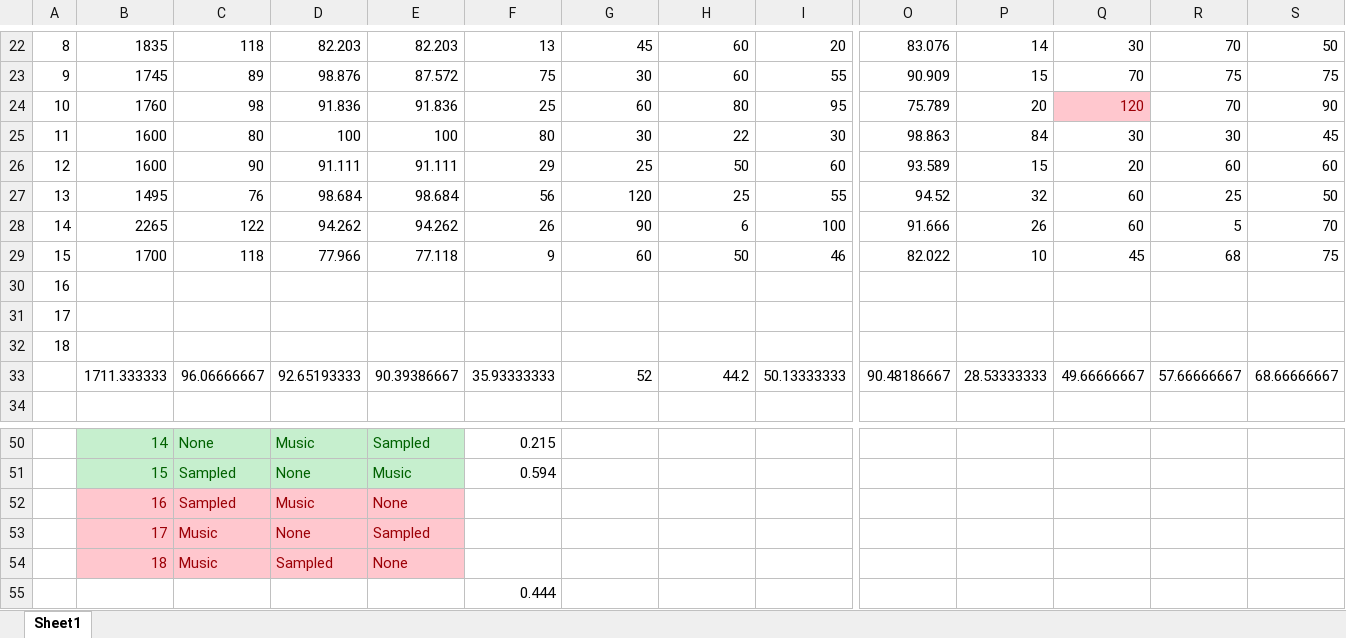
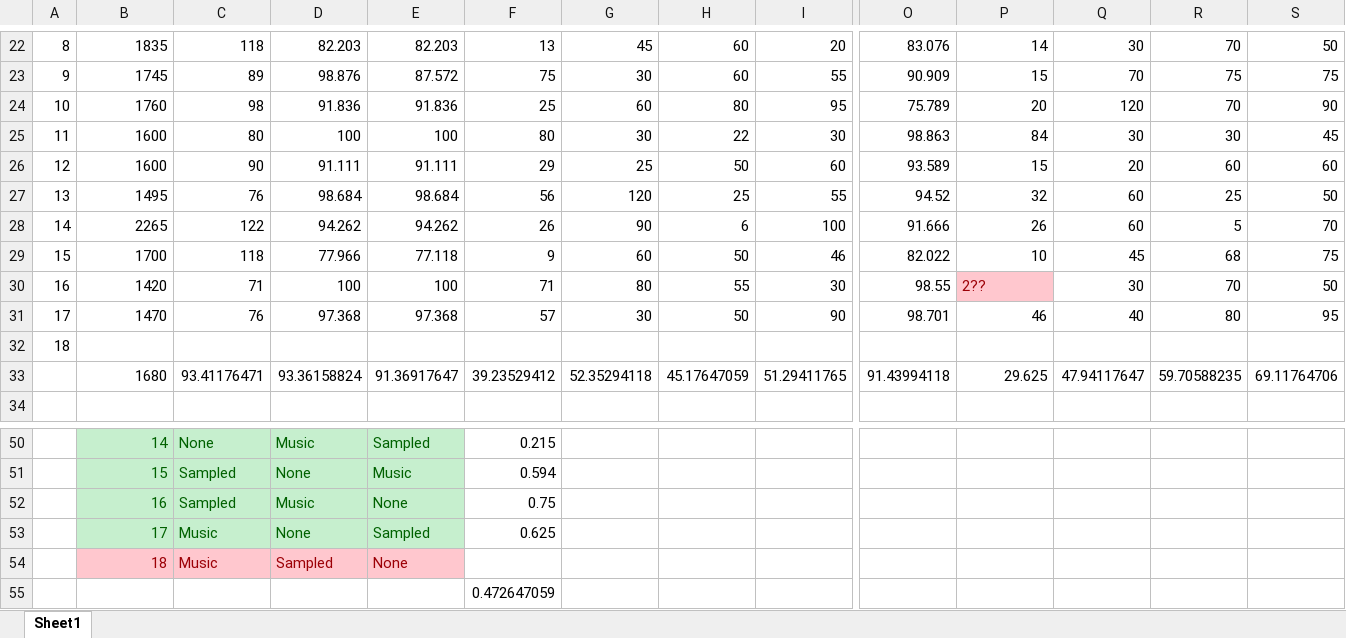
Before and after one commit to U2260777/DisertationWork, an Excel workbook: Other/Book1.xlsx, sheet Sheet1, drawn as a sheet; only a part is shown, gaps mark what is left out; values as stored, in another font and other column widths than the file's, no borders; table styles not drawn; removed rows and columns are numbered as before the commit, all else as after; rows hold the shown columns only; the diff names each change by its address in the sheet, - before the commit and + after, or states it on an @@ line.

```diff
--- a/Other/Book1.xlsx (sheet Sheet1)
+++ b/Other/Book1.xlsx (sheet Sheet1)
@@ Q24 fill: #FFC7CE → none, text colour: #9C0006 → black @@
-row 30: 16
-row 31: 17
+row 30: 16 | 1420 | 71 | 100 | 100 | 71 | 80 | 55 | 30 | 98.55 | 2?? | 30 | 70 | 50
+row 31: 17 | 1470 | 76 | 97.368 | 97.368 | 57 | 30 | 50 | 90 | 98.701 | 46 | 40 | 80 | 95
-row 33:  | 1711.333333 | 96.06666667 | 92.65193333 | 90.39386667 | 35.93333333 | 52 | 44.2 | 50.13333333 | 90.48186667 | 28.53333333 | 49.66666667 | 57.66666667 | 68.66666667
+row 33:  | 1680 | 93.41176471 | 93.36158824 | 91.36917647 | 39.23529412 | 52.35294118 | 45.17647059 | 51.29411765 | 91.43994118 | 29.625 | 47.94117647 | 59.70588235 | 69.11764706
@@ B52:E53 fill: #FFC7CE → #C6EFCE, text colour: #9C0006 → #006100 @@
-F52: (empty)
+F52: 0.75
-F53: (empty)
+F53: 0.625
-F55: 0.444
+F55: 0.472647059
```
Also changed, not shown: 1 other file.
